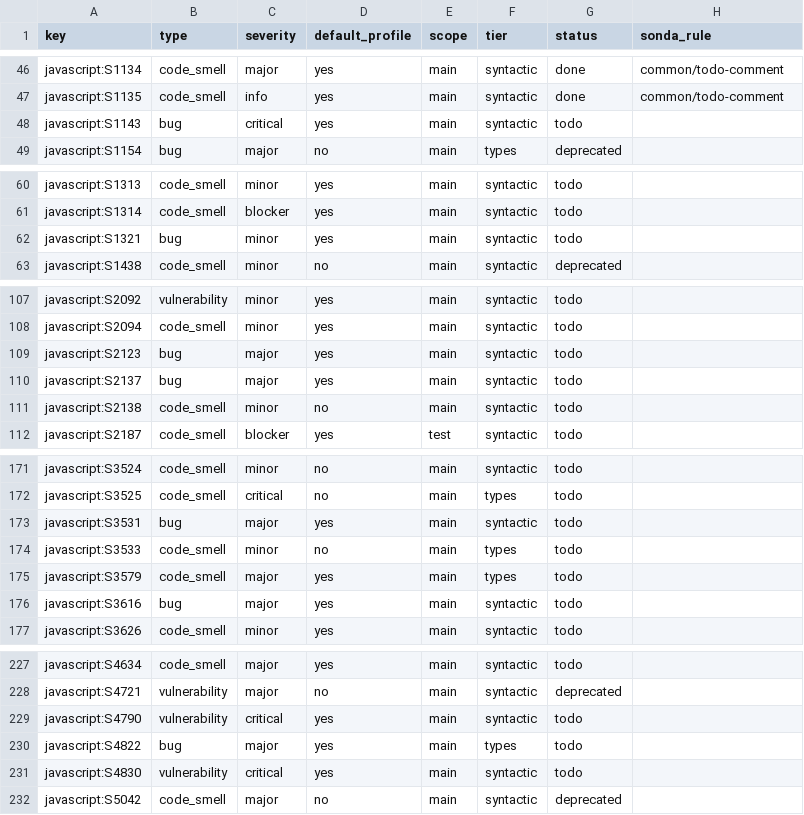
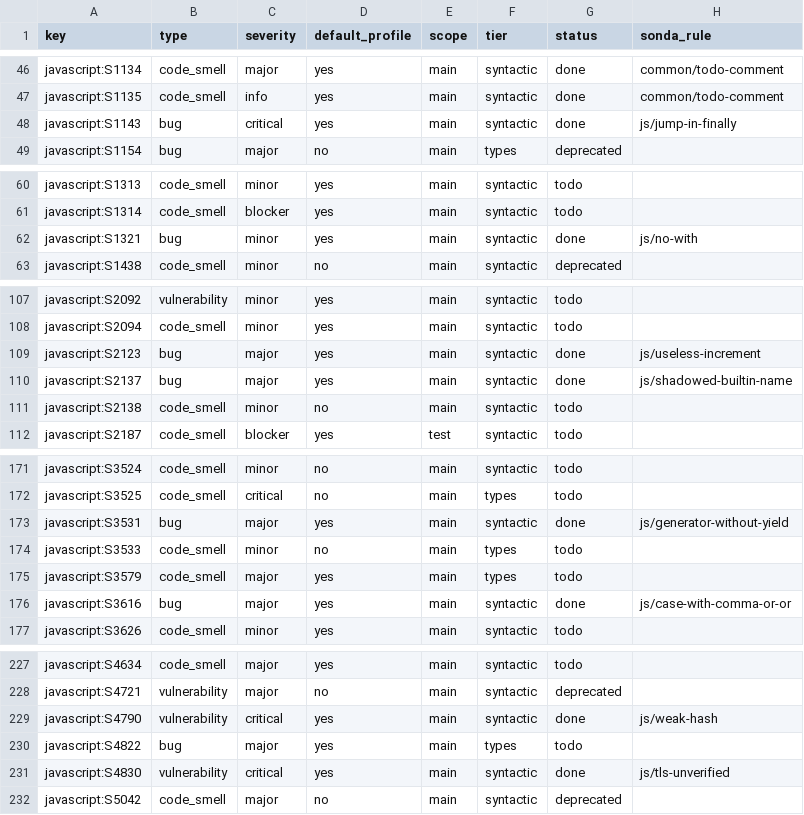
Before and after one commit to lvaoliveira/sonda, a CSV file: docs/sonar-parity/js.csv, drawn as a sheet; only a part is shown, gaps mark what is left out; the diff covers the shown part only.

Commit message:
JS/TS: 28 rules equivalent to SonarQube's default-profile bugs
The first batch from ADR-0007's order: default-profile bugs and
vulnerabilities in the syntactic tier, each with examples, edge-case tests
and a false-positive review on our own projects and ~120 MB of third-party
JavaScript (minifier idioms like !0/!1, the x !== x NaN test and h & h are
allowed).

Rule queries for a language are now combined into one query and matched in
a single pass, instead of one pass per rule. Filters walk down from a
container rather than looking up parents or siblings, which are quadratic
on deep or wide code. With the new rules, scanning the corpus is 30% faster
than before them.

```diff
--- a/docs/sonar-parity/js.csv
+++ b/docs/sonar-parity/js.csv
@@ -47,3 +47,3 @@ javascript:S1134,code_smell,major,yes,main,syntactic,done,common/todo-comment
 javascript:S1135,code_smell,info,yes,main,syntactic,done,common/todo-comment
-javascript:S1143,bug,critical,yes,main,syntactic,todo,
+javascript:S1143,bug,critical,yes,main,syntactic,done,js/jump-in-finally
 javascript:S1154,bug,major,no,main,types,deprecated,
@@ -61,3 +61,3 @@ javascript:S1313,code_smell,minor,yes,main,syntactic,todo,
 javascript:S1314,code_smell,blocker,yes,main,syntactic,todo,
-javascript:S1321,bug,minor,yes,main,syntactic,todo,
+javascript:S1321,bug,minor,yes,main,syntactic,done,js/no-with
 javascript:S1438,code_smell,minor,no,main,syntactic,deprecated,
@@ -108,4 +108,4 @@ javascript:S2092,vulnerability,minor,yes,main,syntactic,todo,
 javascript:S2094,code_smell,minor,yes,main,syntactic,todo,
-javascript:S2123,bug,major,yes,main,syntactic,todo,
-javascript:S2137,bug,major,yes,main,syntactic,todo,
+javascript:S2123,bug,major,yes,main,syntactic,done,js/useless-increment
+javascript:S2137,bug,major,yes,main,syntactic,done,js/shadowed-builtin-name
 javascript:S2138,code_smell,minor,no,main,syntactic,todo,
@@ -172,6 +172,6 @@ javascript:S3524,code_smell,minor,no,main,syntactic,todo,
 javascript:S3525,code_smell,critical,no,main,types,todo,
-javascript:S3531,bug,major,yes,main,syntactic,todo,
+javascript:S3531,bug,major,yes,main,syntactic,done,js/generator-without-yield
 javascript:S3533,code_smell,minor,no,main,types,todo,
 javascript:S3579,code_smell,major,yes,main,types,todo,
-javascript:S3616,bug,major,yes,main,syntactic,todo,
+javascript:S3616,bug,major,yes,main,syntactic,done,js/case-with-comma-or-or
 javascript:S3626,code_smell,minor,yes,main,syntactic,todo,
@@ -228,5 +228,5 @@ javascript:S4634,code_smell,major,yes,main,syntactic,todo,
 javascript:S4721,vulnerability,major,no,main,syntactic,deprecated,
-javascript:S4790,vulnerability,critical,yes,main,syntactic,todo,
+javascript:S4790,vulnerability,critical,yes,main,syntactic,done,js/weak-hash
 javascript:S4822,bug,major,yes,main,types,todo,
-javascript:S4830,vulnerability,critical,yes,main,syntactic,todo,
+javascript:S4830,vulnerability,critical,yes,main,syntactic,done,js/tls-unverified
 javascript:S5042,code_smell,major,no,main,syntactic,deprecated,
```
Also changed, not shown: 40 edited cells elsewhere in this file, docs/sonar-parity/ts.csv, 8 other files.
